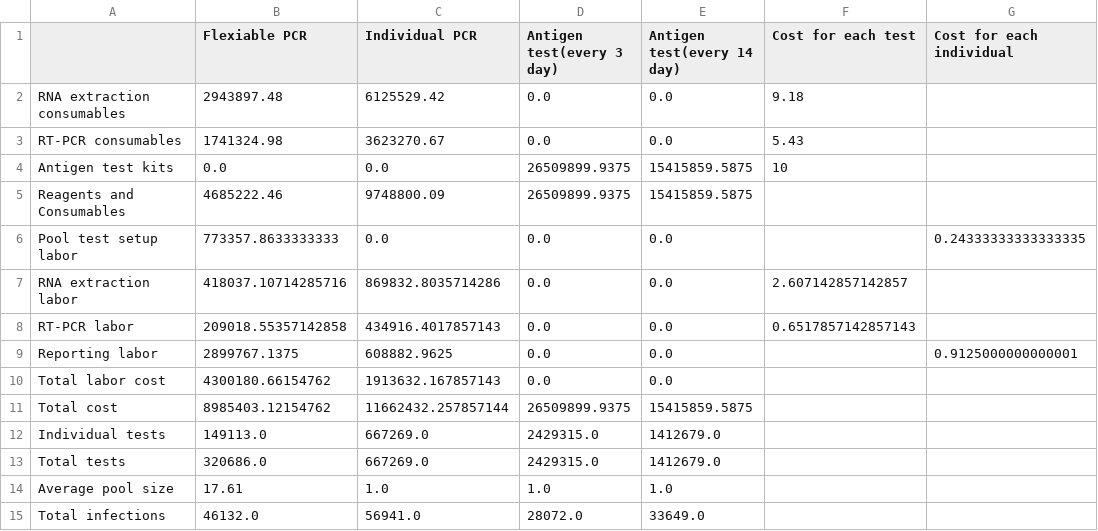
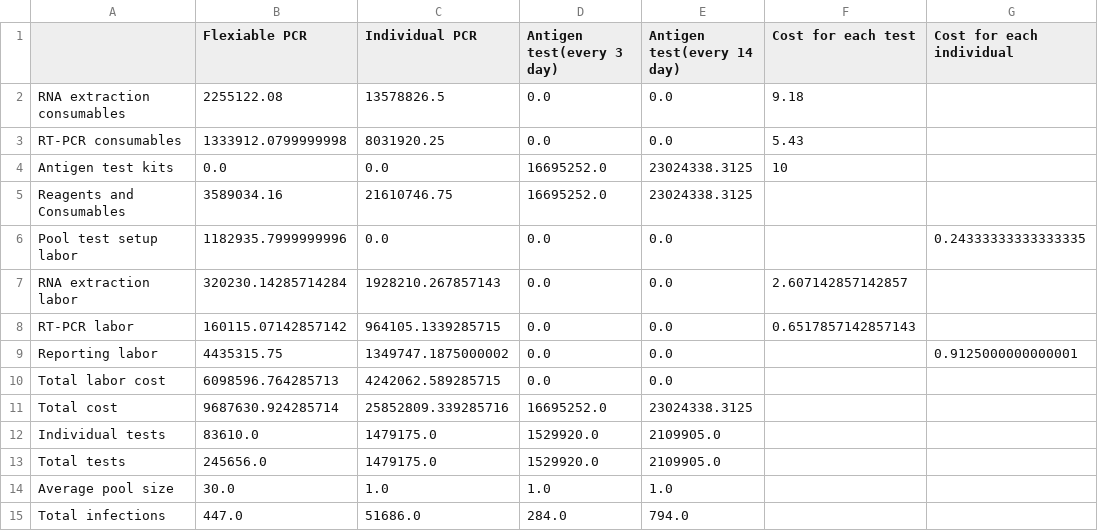
Before and after one commit to HuangYiduo14/jiali_covid_code, a CSV file: 7day/P_TEST/p_start0.001/cost analysis.csv, drawn as a sheet; only a part is shown; the diff covers the shown part only.

```diff
--- a/7day/P_TEST/p_start0.001/cost analysis.csv
+++ b/7day/P_TEST/p_start0.001/cost analysis.csv
@@ -1,15 +1,15 @@
 ,Flexiable PCR,Individual PCR,Antigen test(every 3 day),Antigen test(every 14 day),Cost for each test,Cost for each individual
-RNA extraction consumables,2943897.48,6125529.42,0.0,0.0,9.18,
-RT-PCR consumables,1741324.98,3623270.67,0.0,0.0,5.43,
-Antigen test kits,0.0,0.0,26509899.9375,15415859.5875,10,
-Reagents and Consumables,4685222.46,9748800.09,26509899.9375,15415859.5875,,
-Pool test setup labor,773357.8633333333,0.0,0.0,0.0,,0.24333333333333335
-RNA extraction labor,418037.10714285716,869832.8035714286,0.0,0.0,2.607142857142857,
-RT-PCR labor,209018.55357142858,434916.4017857143,0.0,0.0,0.6517857142857143,
-Reporting labor,2899767.1375,608882.9625,0.0,0.0,,0.9125000000000001
-Total labor cost,4300180.66154762,1913632.167857143,0.0,0.0,,
-Total cost,8985403.12154762,11662432.257857144,26509899.9375,15415859.5875,,
-Individual tests,149113.0,667269.0,2429315.0,1412679.0,,
-Total tests,320686.0,667269.0,2429315.0,1412679.0,,
-Average pool size,17.61,1.0,1.0,1.0,,
-Total infections,46132.0,56941.0,28072.0,33649.0,,
+RNA extraction consumables,2255122.08,13578826.5,0.0,0.0,9.18,
+RT-PCR consumables,1333912.0799999998,8031920.25,0.0,0.0,5.43,
+Antigen test kits,0.0,0.0,16695252.0,23024338.3125,10,
+Reagents and Consumables,3589034.16,21610746.75,16695252.0,23024338.3125,,
+Pool test setup labor,1182935.7999999996,0.0,0.0,0.0,,0.24333333333333335
+RNA extraction labor,320230.14285714284,1928210.267857143,0.0,0.0,2.607142857142857,
+RT-PCR labor,160115.07142857142,964105.1339285715,0.0,0.0,0.6517857142857143,
+Reporting labor,4435315.75,1349747.1875000002,0.0,0.0,,0.9125000000000001
+Total labor cost,6098596.764285713,4242062.589285715,0.0,0.0,,
+Total cost,9687630.924285714,25852809.339285716,16695252.0,23024338.3125,,
+Individual tests,83610.0,1479175.0,1529920.0,2109905.0,,
+Total tests,245656.0,1479175.0,1529920.0,2109905.0,,
+Average pool size,30.0,1.0,1.0,1.0,,
+Total infections,447.0,51686.0,284.0,794.0,,
```
Also changed, not shown: 44 edited cells elsewhere in this file, 7day/P_TEST/p_start0.005/cost analysis.csv, 7day/P_TEST/p_start0.01/cost analysis.csv, 2 other files.
